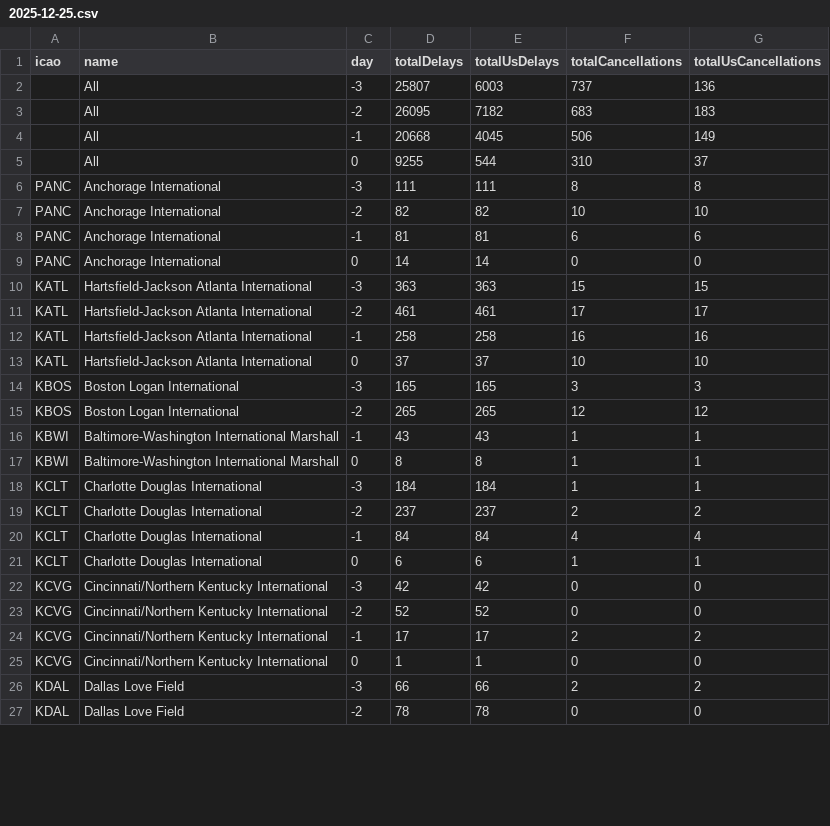
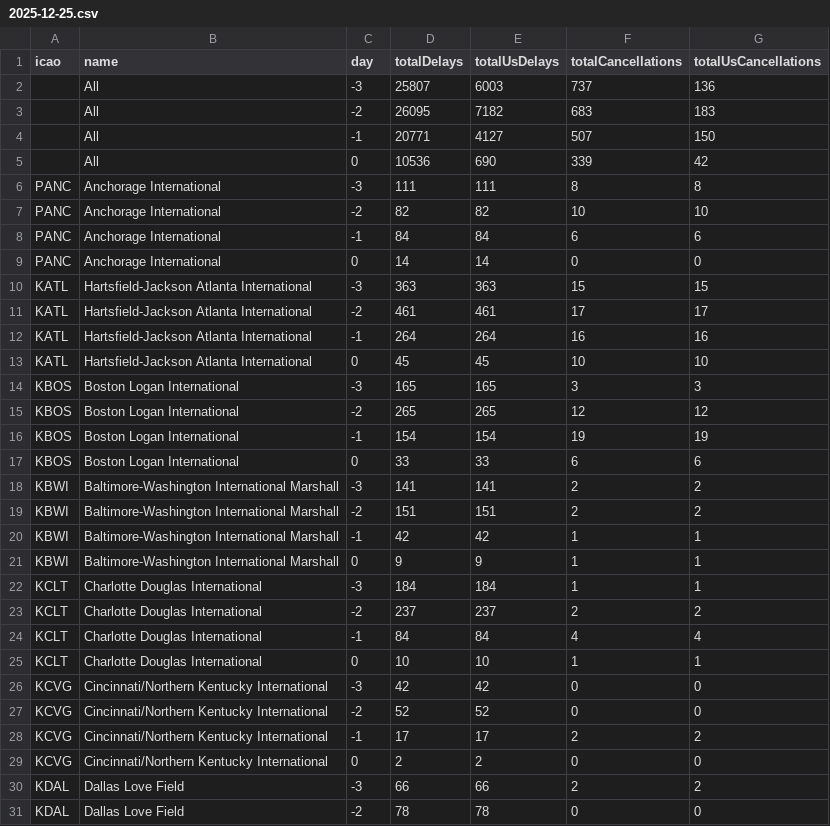
Before and after one commit to erxclau/flightaware, a CSV file: 2025-12-25.csv, drawn as a sheet; only a part is shown; the diff covers the shown part only.

```diff
--- a/2025-12-25.csv
+++ b/2025-12-25.csv
@@ -3,7 +3,7 @@ icao,name,day,totalDelays,totalUsDelays,totalCancellations,totalUsCancellations
 ,All,-2,26095,7182,683,183
-,All,-1,20668,4045,506,149
-,All,0,9255,544,310,37
+,All,-1,20771,4127,507,150
+,All,0,10536,690,339,42
 PANC,Anchorage International,-3,111,111,8,8
 PANC,Anchorage International,-2,82,82,10,10
-PANC,Anchorage International,-1,81,81,6,6
+PANC,Anchorage International,-1,84,84,6,6
 PANC,Anchorage International,0,14,14,0,0
@@ -11,8 +11,12 @@ KATL,Hartsfield-Jackson Atlanta International,-3,363,363,15,15
 KATL,Hartsfield-Jackson Atlanta International,-2,461,461,17,17
-KATL,Hartsfield-Jackson Atlanta International,-1,258,258,16,16
-KATL,Hartsfield-Jackson Atlanta International,0,37,37,10,10
+KATL,Hartsfield-Jackson Atlanta International,-1,264,264,16,16
+KATL,Hartsfield-Jackson Atlanta International,0,45,45,10,10
 KBOS,Boston Logan International,-3,165,165,3,3
 KBOS,Boston Logan International,-2,265,265,12,12
-KBWI,Baltimore-Washington International Marshall,-1,43,43,1,1
-KBWI,Baltimore-Washington International Marshall,0,8,8,1,1
+KBOS,Boston Logan International,-1,154,154,19,19
+KBOS,Boston Logan International,0,33,33,6,6
+KBWI,Baltimore-Washington International Marshall,-3,141,141,2,2
+KBWI,Baltimore-Washington International Marshall,-2,151,151,2,2
+KBWI,Baltimore-Washington International Marshall,-1,42,42,1,1
+KBWI,Baltimore-Washington International Marshall,0,9,9,1,1
 KCLT,Charlotte Douglas International,-3,184,184,1,1
@@ -20,3 +24,3 @@ KCLT,Charlotte Douglas International,-2,237,237,2,2
 KCLT,Charlotte Douglas International,-1,84,84,4,4
-KCLT,Charlotte Douglas International,0,6,6,1,1
+KCLT,Charlotte Douglas International,0,10,10,1,1
 KCVG,Cincinnati/Northern Kentucky International,-3,42,42,0,0
@@ -24,3 +28,3 @@ KCVG,Cincinnati/Northern Kentucky International,-2,52,52,0,0
 KCVG,Cincinnati/Northern Kentucky International,-1,17,17,2,2
-KCVG,Cincinnati/Northern Kentucky International,0,1,1,0,0
+KCVG,Cincinnati/Northern Kentucky International,0,2,2,0,0
 KDAL,Dallas Love Field,-3,66,66,2,2
```
Also changed, not shown: 1 added row, 1 removed row and 107 edited cells elsewhere in this file.
